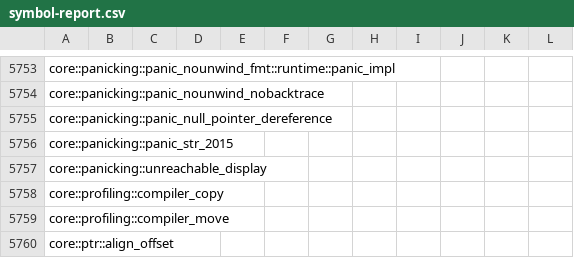
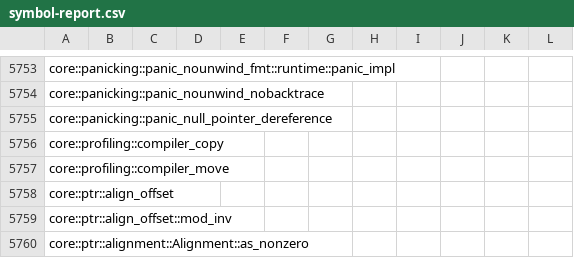
Before and after one commit to ferrocene/ferrocene, a CSV file: ferrocene/doc/symbol-report.csv, drawn as a sheet; only a part is shown, gaps mark what is left out; the shorter side is filled out with more unchanged rows; the diff names each change by its address in the sheet, - before the commit and + after, or states it on an @@ line.

```diff
--- a/ferrocene/doc/symbol-report.csv
+++ b/ferrocene/doc/symbol-report.csv
-row 5756: core::panicking::panic_str_2015
-row 5757: core::panicking::unreachable_display
```
